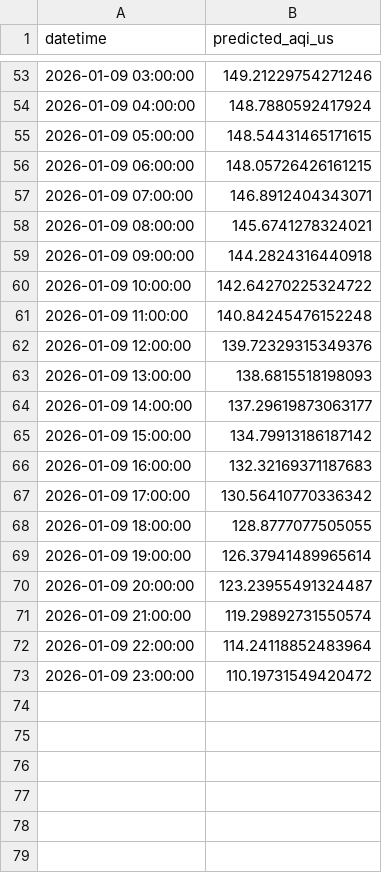
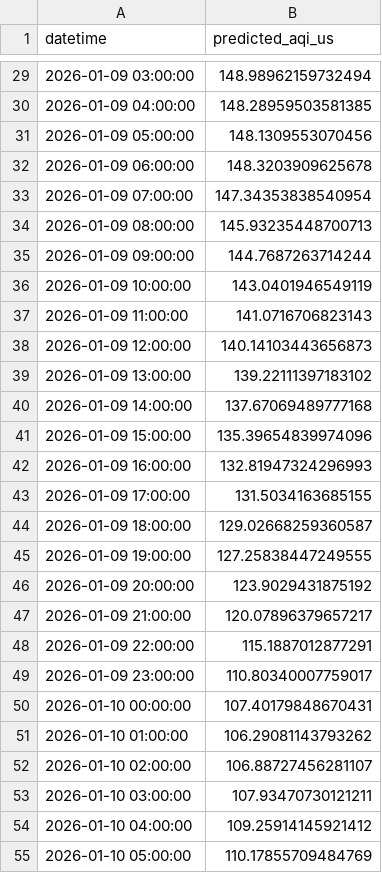
Before and after one commit to uma1r111/MLOps-AQI-Project, a CSV file: bentoml_forecast_output.csv, drawn as a sheet; only a part is shown, gaps mark what is left out; the diff covers the shown part only.

```diff
--- a/bentoml_forecast_output.csv
+++ b/bentoml_forecast_output.csv
@@ -53,21 +29,27 @@ datetime,predicted_aqi_us
-2026-01-09 03:00:00,149.21229754271246
-2026-01-09 04:00:00,148.7880592417924
-2026-01-09 05:00:00,148.54431465171615
-2026-01-09 06:00:00,148.05726426161215
-2026-01-09 07:00:00,146.8912404343071
-2026-01-09 08:00:00,145.6741278324021
-2026-01-09 09:00:00,144.2824316440918
-2026-01-09 10:00:00,142.64270225324722
-2026-01-09 11:00:00,140.84245476152248
-2026-01-09 12:00:00,139.72329315349376
-2026-01-09 13:00:00,138.6815518198093
-2026-01-09 14:00:00,137.29619873063177
-2026-01-09 15:00:00,134.79913186187142
-2026-01-09 16:00:00,132.32169371187683
-2026-01-09 17:00:00,130.56410770336342
-2026-01-09 18:00:00,128.8777077505055
-2026-01-09 19:00:00,126.37941489965614
-2026-01-09 20:00:00,123.23955491324487
-2026-01-09 21:00:00,119.29892731550574
-2026-01-09 22:00:00,114.24118852483964
-2026-01-09 23:00:00,110.19731549420472
+2026-01-09 03:00:00,148.98962159732494
+2026-01-09 04:00:00,148.28959503581385
+2026-01-09 05:00:00,148.1309553070456
+2026-01-09 06:00:00,148.3203909625678
+2026-01-09 07:00:00,147.34353838540954
+2026-01-09 08:00:00,145.93235448700713
+2026-01-09 09:00:00,144.7687263714244
+2026-01-09 10:00:00,143.0401946549119
+2026-01-09 11:00:00,141.0716706823143
+2026-01-09 12:00:00,140.14103443656873
+2026-01-09 13:00:00,139.22111397183102
+2026-01-09 14:00:00,137.67069489777168
+2026-01-09 15:00:00,135.39654839974096
+2026-01-09 16:00:00,132.81947324296993
+2026-01-09 17:00:00,131.5034163685155
+2026-01-09 18:00:00,129.02668259360587
+2026-01-09 19:00:00,127.25838447249555
+2026-01-09 20:00:00,123.9029431875192
+2026-01-09 21:00:00,120.07896379657217
+2026-01-09 22:00:00,115.1887012877291
+2026-01-09 23:00:00,110.80340007759017
+2026-01-10 00:00:00,107.40179848670431
+2026-01-10 01:00:00,106.29081143793262
+2026-01-10 02:00:00,106.88727456281107
+2026-01-10 03:00:00,107.93470730121211
+2026-01-10 04:00:00,109.25914145921412
+2026-01-10 05:00:00,110.17855709484769
```
Also changed, not shown: 18 added rows, 24 removed rows and 27 edited cells elsewhere in this file.
